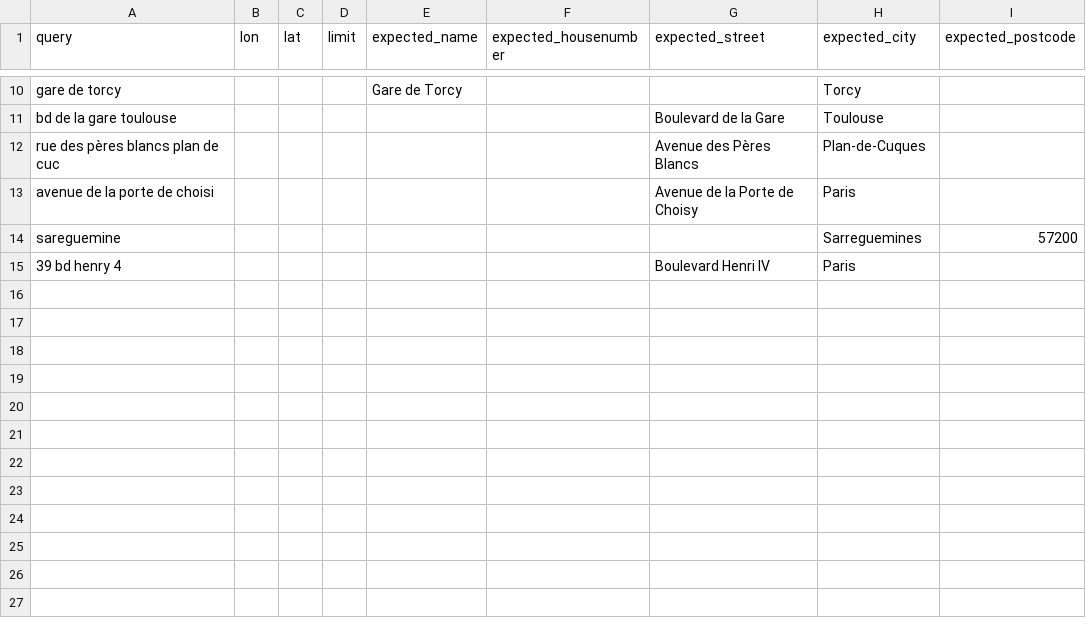
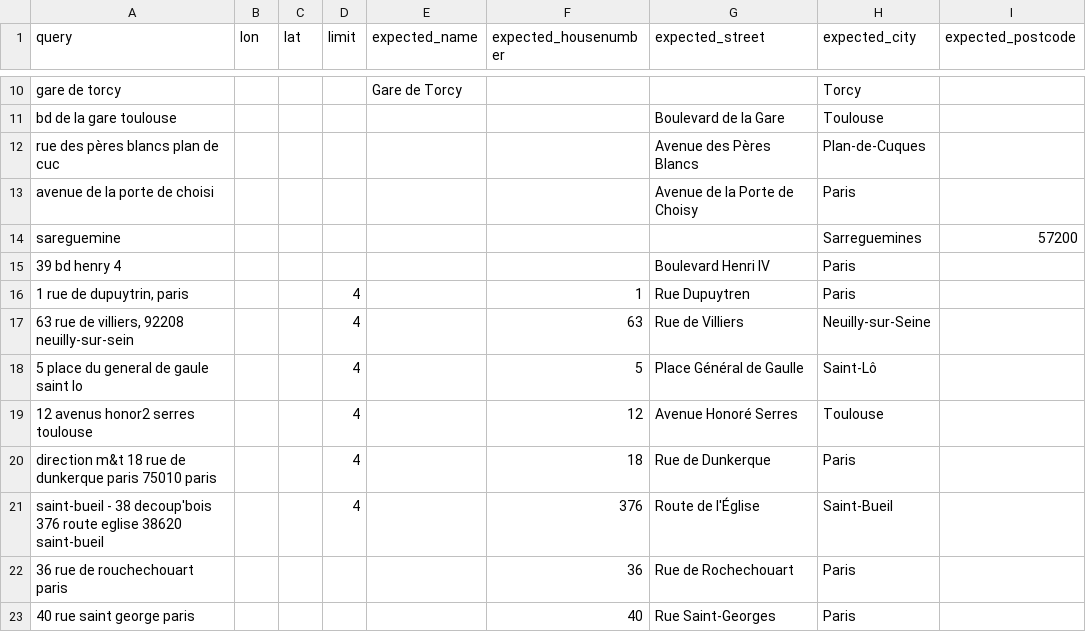
Before and after one commit to antoine-de/geocoder-tester, a CSV file: geocoder_tester/world/france/test_trap_search_engine.csv, drawn as a sheet; only a part is shown, gaps mark what is left out.

```diff
--- a/geocoder_tester/world/france/test_trap_search_engine.csv
+++ b/geocoder_tester/world/france/test_trap_search_engine.csv
@@ -15 +15,9 @@ sareguemine,,,,,,,Sarreguemines,57200
 39 bd henry 4,,,,,,Boulevard Henri IV,Paris,
+" 1 rue de dupuytrin, paris",,,4,,1,Rue Dupuytren,Paris,
+" 63 rue de villiers, 92208 neuilly-sur-sein",,,4,,63,Rue de Villiers,Neuilly-sur-Seine,
+ 5 place du general de gaule saint lo,,,4,,5,Place Général de Gaulle,Saint-Lô,
+ 12 avenus honor2 serres toulouse,,,4,,12,Avenue Honoré Serres,Toulouse,
+ direction m&t 18 rue de dunkerque paris 75010 paris,,,4,,18,Rue de Dunkerque,Paris,
+ saint-bueil - 38 decoup'bois 376 route eglise 38620 saint-bueil,,,4,,376,Route de l'Église,Saint-Bueil,
+ 36 rue de rouchechouart paris,,,,,36,Rue de Rochechouart,Paris,
+ 40 rue saint george paris,,,,,40,Rue Saint-Georges,Paris,
```
Also changed, not shown: geocoder_tester/world/france/test_search_engine.csv.
